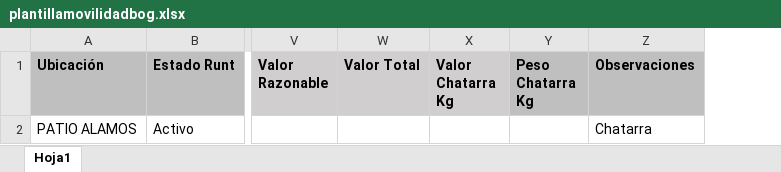
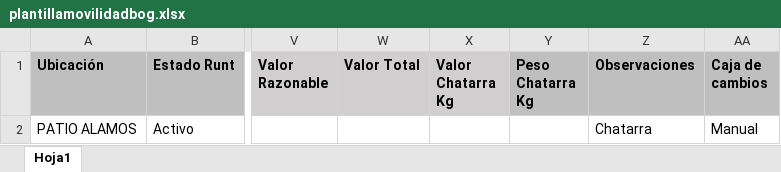
Before and after one commit to yeferson1115/elevaluador, an Excel workbook: evaluador-front/src/assets/plantillamovilidadbog.xlsx, sheet Hoja1, drawn as a sheet; only a part is shown, gaps mark what is left out; values as stored, in another font and other column widths than the file's, no borders; the diff names each change by its address in the sheet, - before the commit and + after, or states it on an @@ line.

```diff
--- a/evaluador-front/src/assets/plantillamovilidadbog.xlsx (sheet Hoja1)
+++ b/evaluador-front/src/assets/plantillamovilidadbog.xlsx (sheet Hoja1)
+column AA (Caja de cambios), row 2: Manual
```
Also changed, not shown: 32 other files.
